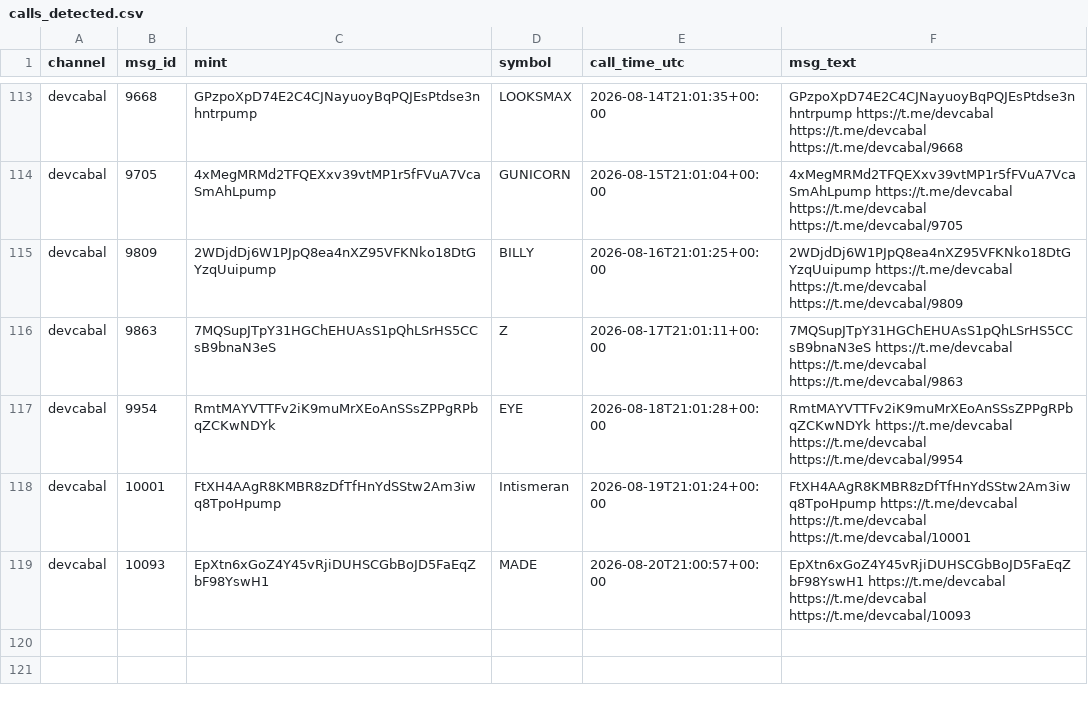
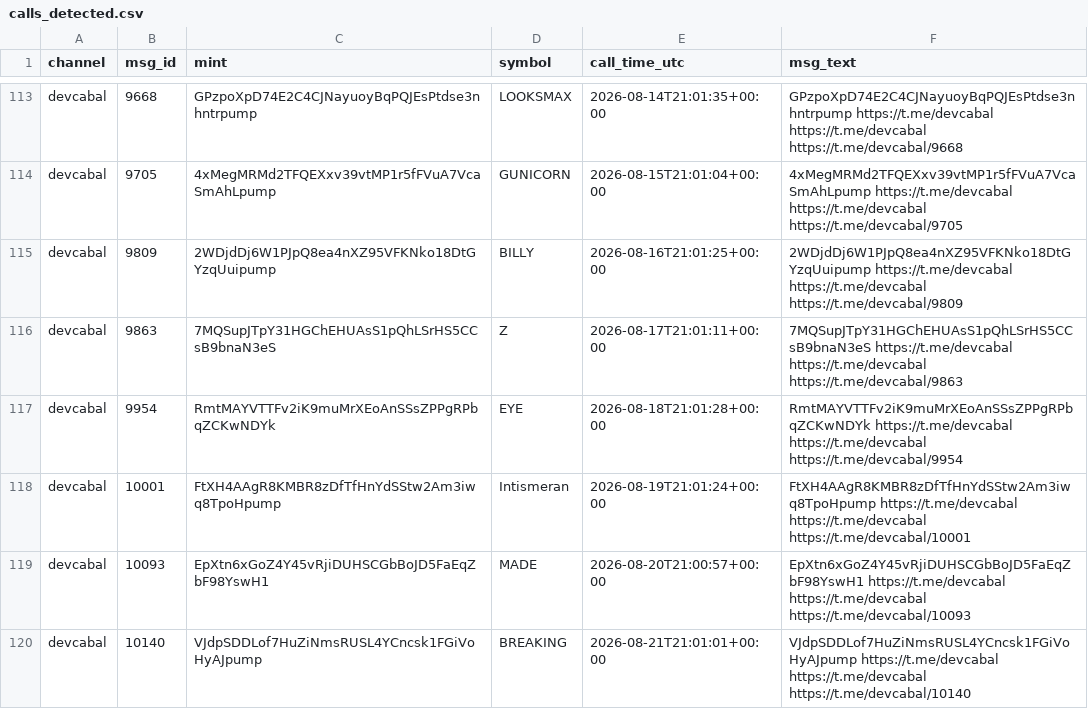
Before and after one commit to nikolan17/pumpfun-call-analyzer, a CSV file: calls_detected.csv, drawn as a sheet; only a part is shown, gaps mark what is left out.

```diff
--- a/calls_detected.csv
+++ b/calls_detected.csv
@@ -119 +119,2 @@ devcabal,10001,FtXH4AAgR8KMBR8zDfTfHnYdSStw2Am3iwq8TpoHpump,Intismeran,2026-08-1
 devcabal,10093,EpXtn6xGoZ4Y45vRjiDUHSCGbBoJD5FaEqZbF98YswH1,MADE,2026-08-20T21:00:57+00:00,EpXtn6xGoZ4Y45vRjiDUHSCGbBoJD5FaEqZbF98YswH1 https://t.me/devcabal https://t.me/devcabal https://t.me/devcabal/10093
+devcabal,10140,VJdpSDDLof7HuZiNmsRUSL4YCncsk1FGiVoHyAJpump,BREAKING,2026-08-21T21:01:01+00:00,VJdpSDDLof7HuZiNmsRUSL4YCncsk1FGiVoHyAJpump https://t.me/devcabal https://t.me/devcabal https://t.me/devcabal/10140
```
Also changed, not shown: calls_analysis.csv, 1 other file.
